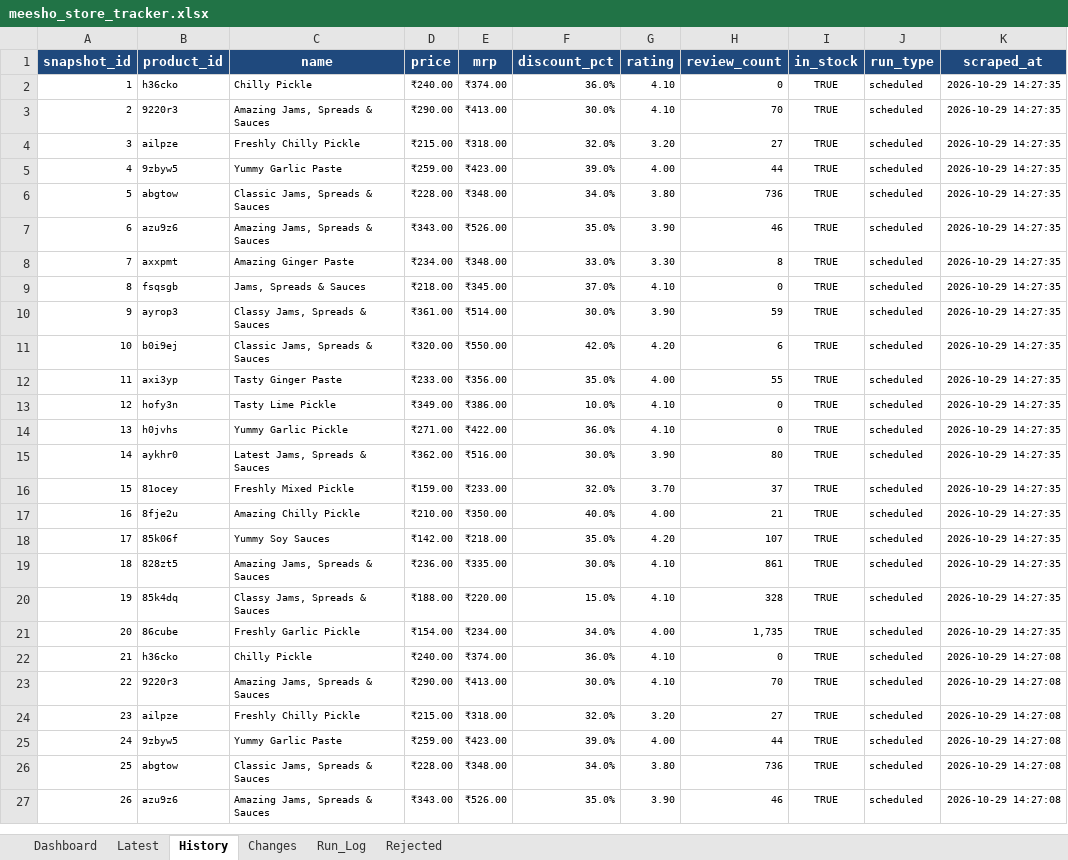
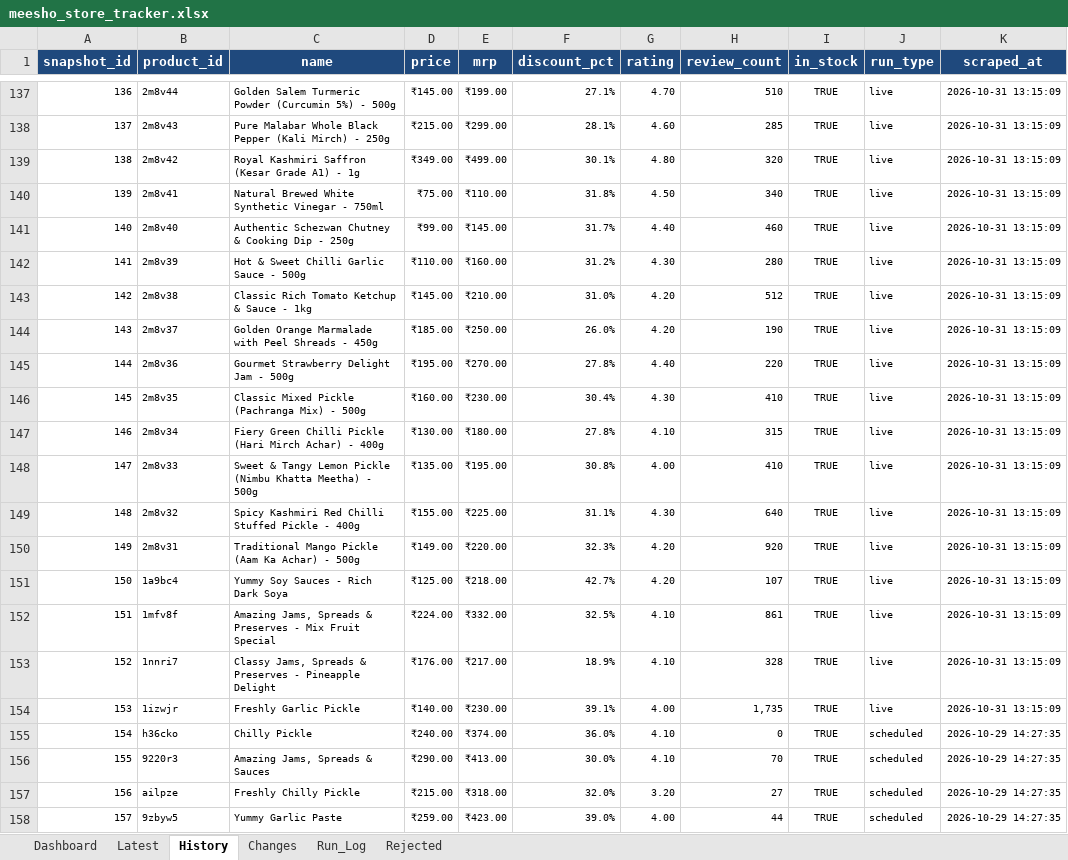
Before and after one commit to parth-limitless/Parth-E-com, an Excel workbook: spice-nest-hub/output/meesho_store_tracker.xlsx, sheet History, drawn as a sheet; only a part is shown, gaps mark what is left out; the shorter side is filled out with more unchanged rows; values as stored, in another font and other column widths than the file's, no borders; addresses are those after the commit; the diff covers the shown part only; the diff names each change by its address in the sheet, - before the commit and + after, or states it on an @@ line.

```diff
--- a/spice-nest-hub/output/meesho_store_tracker.xlsx (sheet History)
+++ b/spice-nest-hub/output/meesho_store_tracker.xlsx (sheet History)
+row 137: 136 | 2m8v44 | Golden Salem Turmeric Powder (Curcumin 5%) - 500g | ₹145.00 | ₹199.00 | 27.1% | 4.70 | 510 | TRUE | live | 2026-10-31 13:15:09
+row 138: 137 | 2m8v43 | Pure Malabar Whole Black Pepper (Kali Mirch) - 250g | ₹215.00 | ₹299.00 | 28.1% | 4.60 | 285 | TRUE | live | 2026-10-31 13:15:09
+row 139: 138 | 2m8v42 | Royal Kashmiri Saffron (Kesar Grade A1) - 1g | ₹349.00 | ₹499.00 | 30.1% | 4.80 | 320 | TRUE | live | 2026-10-31 13:15:09
+row 140: 139 | 2m8v41 | Natural Brewed White Synthetic Vinegar - 750ml | ₹75.00 | ₹110.00 | 31.8% | 4.50 | 340 | TRUE | live | 2026-10-31 13:15:09
+row 141: 140 | 2m8v40 | Authentic Schezwan Chutney & Cooking Dip - 250g | ₹99.00 | ₹145.00 | 31.7% | 4.40 | 460 | TRUE | live | 2026-10-31 13:15:09
+row 142: 141 | 2m8v39 | Hot & Sweet Chilli Garlic Sauce - 500g | ₹110.00 | ₹160.00 | 31.2% | 4.30 | 280 | TRUE | live | 2026-10-31 13:15:09
+row 143: 142 | 2m8v38 | Classic Rich Tomato Ketchup & Sauce - 1kg | ₹145.00 | ₹210.00 | 31.0% | 4.20 | 512 | TRUE | live | 2026-10-31 13:15:09
+row 144: 143 | 2m8v37 | Golden Orange Marmalade with Peel Shreads - 450g | ₹185.00 | ₹250.00 | 26.0% | 4.20 | 190 | TRUE | live | 2026-10-31 13:15:09
+row 145: 144 | 2m8v36 | Gourmet Strawberry Delight Jam - 500g | ₹195.00 | ₹270.00 | 27.8% | 4.40 | 220 | TRUE | live | 2026-10-31 13:15:09
+row 146: 145 | 2m8v35 | Classic Mixed Pickle (Pachranga Mix) - 500g | ₹160.00 | ₹230.00 | 30.4% | 4.30 | 410 | TRUE | live | 2026-10-31 13:15:09
+row 147: 146 | 2m8v34 | Fiery Green Chilli Pickle (Hari Mirch Achar) - 400g | ₹130.00 | ₹180.00 | 27.8% | 4.10 | 315 | TRUE | live | 2026-10-31 13:15:09
+row 148: 147 | 2m8v33 | Sweet & Tangy Lemon Pickle (Nimbu Khatta Meetha) - 500g | ₹135.00 | ₹195.00 | 30.8% | 4.00 | 410 | TRUE | live | 2026-10-31 13:15:09
+row 149: 148 | 2m8v32 | Spicy Kashmiri Red Chilli Stuffed Pickle - 400g | ₹155.00 | ₹225.00 | 31.1% | 4.30 | 640 | TRUE | live | 2026-10-31 13:15:09
+row 150: 149 | 2m8v31 | Traditional Mango Pickle (Aam Ka Achar) - 500g | ₹149.00 | ₹220.00 | 32.3% | 4.20 | 920 | TRUE | live | 2026-10-31 13:15:09
+row 151: 150 | 1a9bc4 | Yummy Soy Sauces - Rich Dark Soya | ₹125.00 | ₹218.00 | 42.7% | 4.20 | 107 | TRUE | live | 2026-10-31 13:15:09
+row 152: 151 | 1mfv8f | Amazing Jams, Spreads & Preserves - Mix Fruit Special | ₹224.00 | ₹332.00 | 32.5% | 4.10 | 861 | TRUE | live | 2026-10-31 13:15:09
+row 153: 152 | 1nnri7 | Classy Jams, Spreads & Preserves - Pineapple Delight | ₹176.00 | ₹217.00 | 18.9% | 4.10 | 328 | TRUE | live | 2026-10-31 13:15:09
+row 154: 153 | 1izwjr | Freshly Garlic Pickle | ₹140.00 | ₹230.00 | 39.1% | 4.00 | 1,735 | TRUE | live | 2026-10-31 13:15:09
@@ column A (snapshot_id) renumbered from row 155 down @@
```
Also changed, not shown: 135 added rows elsewhere in this sheet, sheet Changes, sheet Latest, sheet Run_Log, sheet Dashboard, charts or pictures, 11 other files.
